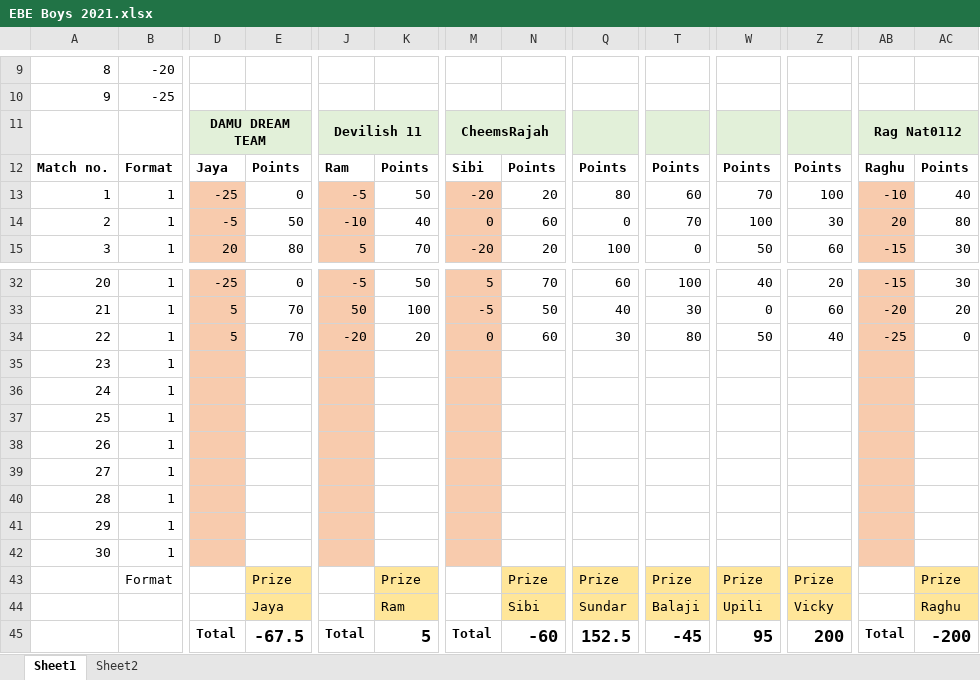
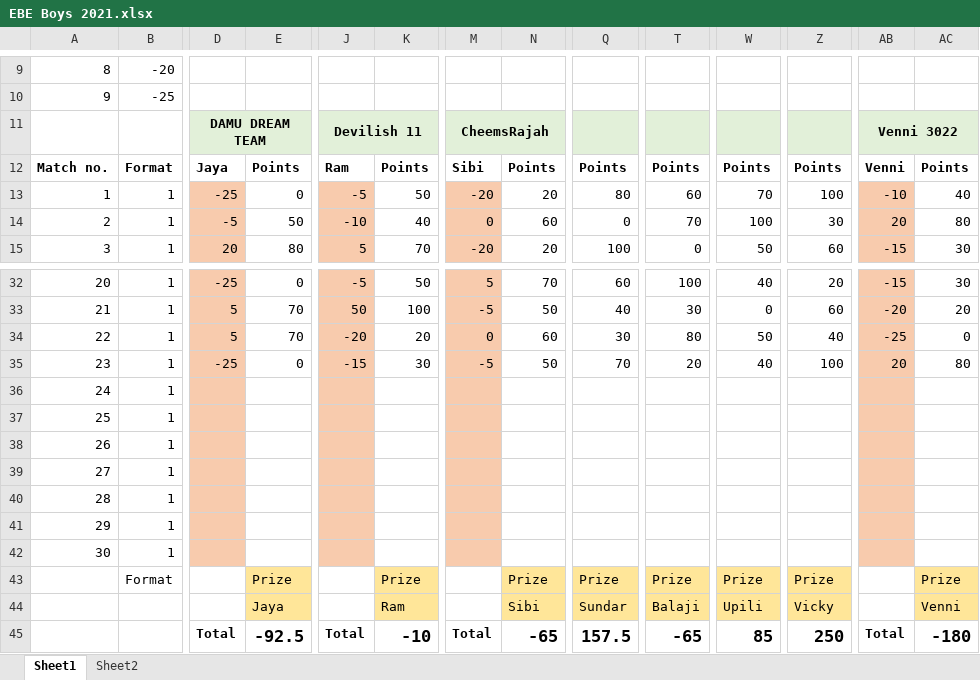
Before and after one commit to PaulJustin/IPL, an Excel workbook: 2021/EBE Boys 2021.xlsx, sheet Sheet1, drawn as a sheet; only a part is shown, gaps mark what is left out; values as stored, in another font and other column widths than the file's, no borders; conditional formats not drawn; removed rows and columns are numbered as before the commit, all else as after; rows hold the shown columns only; the diff names each change by its address in the sheet, - before the commit and + after, or states it on an @@ line.

```diff
--- a/2021/EBE Boys 2021.xlsx (sheet Sheet1)
+++ b/2021/EBE Boys 2021.xlsx (sheet Sheet1)
-AB11: Rag Nat0112
+AB11: Venni 3022
-AB12: Raghu
+AB12: Venni
-row 35: 23 | 1
+row 35: 23 | 1 | -25 | 0 | -15 | 30 | -5 | 50 | 70 | 20 | 40 | 100 | 20 | 80
-AC44: Raghu
+AC44: Venni
-E45: -67.5
+E45: -92.5
-K45: 5
+K45: -10
-N45: -60
+N45: -65
-Q45: 152.5
+Q45: 157.5
-T45: -45
+T45: -65
-W45: 95
+W45: 85
-Z45: 200
+Z45: 250
-AC45: -200
+AC45: -180
```
Also changed, not shown: 2021/AFA 2021.xlsx.
